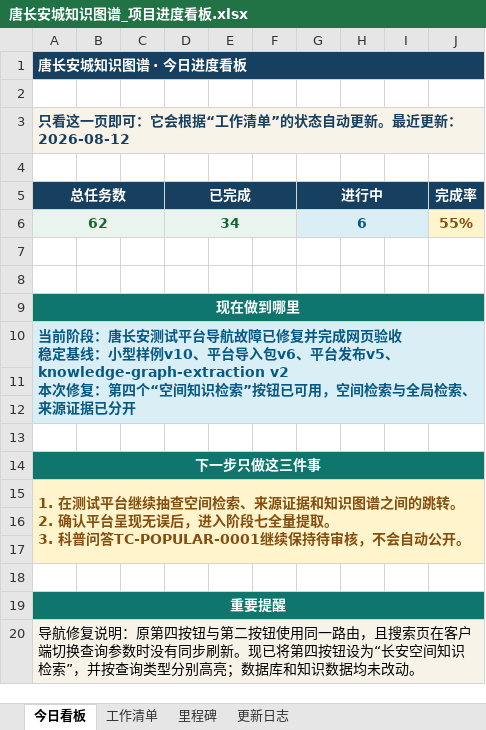
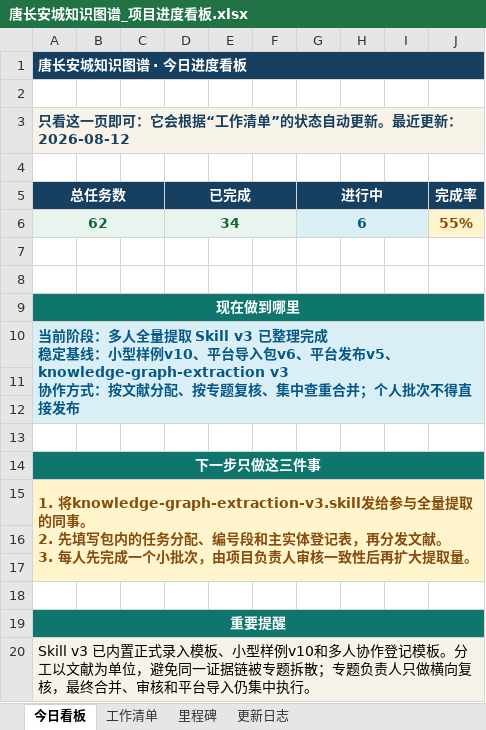
Before and after one commit to RIiiiiii-t/tang-changan-knowledge-graph, an Excel workbook: 00-项目总览/唐长安城知识图谱_项目进度看板.xlsx, sheet 今日看板, drawn as a sheet; values as stored, in another font and other column widths than the file's, no borders; charts and pictures not drawn; ↵ is a line break in a cell; the diff names each change by its address in the sheet, - before the commit and + after, or states it on an @@ line.

Commit message:
升级多人全量提取 Skill v3

```diff
--- a/00-项目总览/唐长安城知识图谱_项目进度看板.xlsx (sheet 今日看板)
+++ b/00-项目总览/唐长安城知识图谱_项目进度看板.xlsx (sheet 今日看板)
-A10 (总任务数): …前阶段：唐长安测试平台导航故障已修复并完成网页验收 ↵ 稳定基线：小型样例v10、平台导入包v6、平台发布v5、knowledge-graph-extraction v2 ↵ 本次修复：第四个“空间知识检索”按钮已可用，空间检索与全局检索、来源证据已分开
+A10 (总任务数): …前阶段：多人全量提取 Skill v3 已整理完成 ↵ 稳定基线：小型样例v10、平台导入包v6、平台发布v5、knowledge-graph-extraction v3 ↵ 协作方式：按文献分配、按专题复核、集中查重合并；个人批次不得直接发布
-A15 (总任务数): 1. 在测试平台继续抽查空间检索、来源证据和知识图谱之间的跳转。 ↵ 2. 确认平台呈现无误后，进入阶段七全量提取。 ↵ 3. 科普问答TC-POPULAR-0001继续保持待审核，不会自动公开。
+A15 (总任务数): 1. 将knowledge-graph-extraction-v3.skill发给参与全量提取的同事。 ↵ 2. 先填写包内的任务分配、编号段和主实体登记表，再分发文献。 ↵ 3. 每人先完成一个小批次，由项目负责人审核一致性后再扩大提取量。
-A20 (总任务数): 导航修复说明：原第四按钮与第二按钮使用同一路由，且搜索页在客户端切换查询参数时没有同步刷新。现已将第四按钮设为“长安空间知识检索”，并按查询类型分别高亮；数据库和知识数据均未改动。
+A20 (总任务数): Skill v3 已内置正式录入模板、小型样例v10和多人协作登记模板。分工以文献为单位，避免同一证据链被专题拆散；专题负责人只做横向复核，最终合并、审核和平台导入仍集中执行。
```
Also changed, not shown: sheet 更新日志, sheet 工作清单, charts or pictures, 8 other files.
